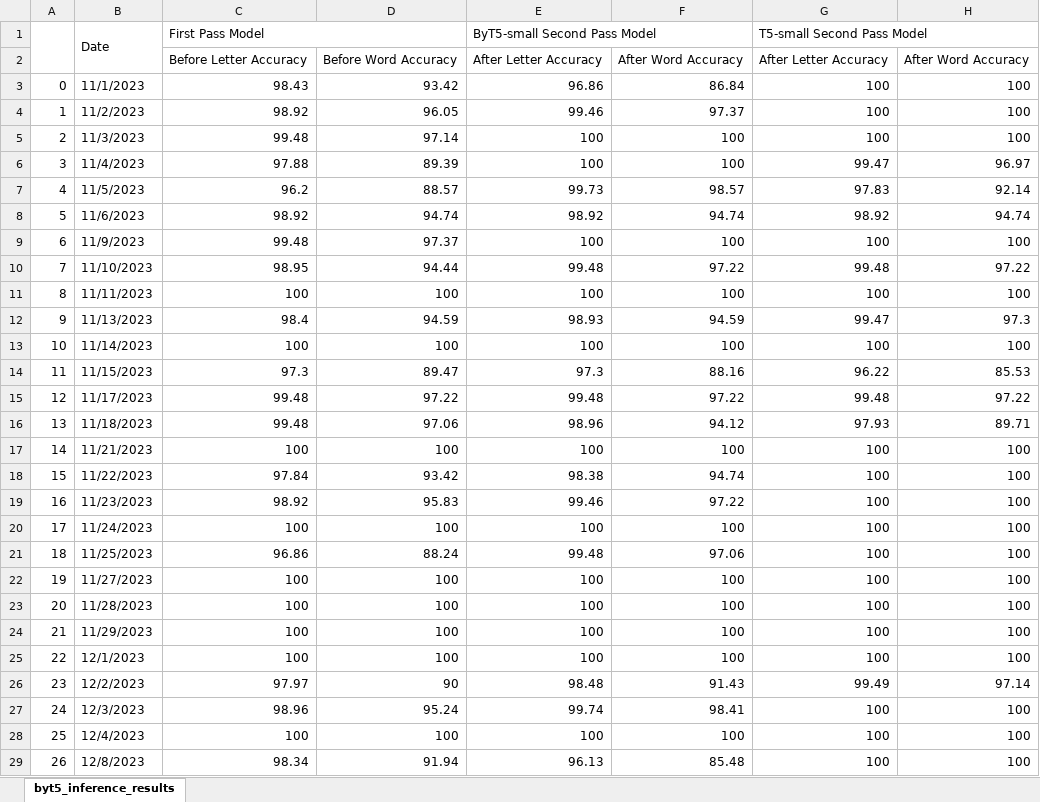
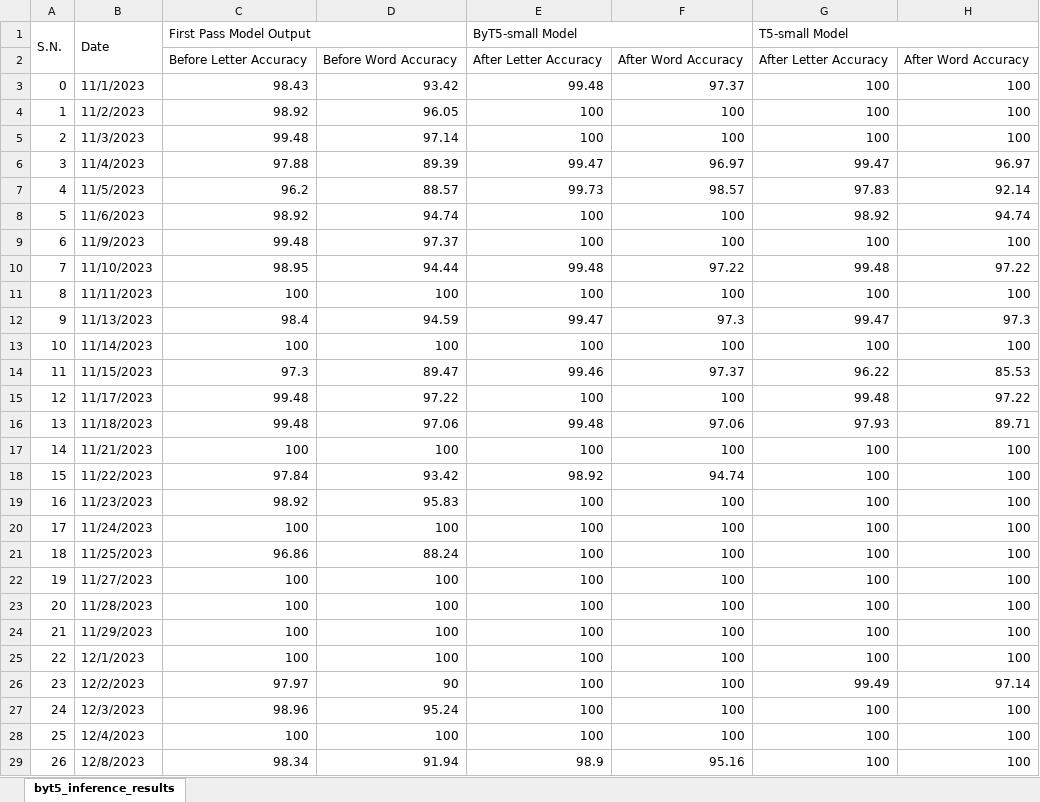
Before and after one commit to kaledai069/Crossword-Solver, an Excel workbook: Result and Analysis Section/Second pass model outputs/byt5_inference_results.xlsx, sheet byt5_inference_results, drawn as a sheet; only a part is shown; values as stored, in another font and other column widths than the file's, no cell formats; the diff covers the shown part only; the diff names each change by its address in the sheet, - before the commit and + after, or states it on an @@ line.

```diff
--- a/Result and Analysis Section/Second pass model outputs/byt5_inference_results.xlsx (sheet byt5_inference_results)
+++ b/Result and Analysis Section/Second pass model outputs/byt5_inference_results.xlsx (sheet byt5_inference_results)
@@ column A (S.N.) renumbered in row 1 @@
-C1: First Pass Model
+C1: First Pass Model Output
-E1: ByT5-small Second Pass Model
+E1: ByT5-small Model
-G1: T5-small Second Pass Model
+G1: T5-small Model
-E3 (ByT5-small Model): 96.86
+E3 (ByT5-small Model): 99.48
-F3: 86.84
+F3: 97.37
-E4 (ByT5-small Model): 99.46
+E4 (ByT5-small Model): 100
-F4: 97.37
+F4: 100
-E6 (ByT5-small Model): 100
+E6 (ByT5-small Model): 99.47
-F6: 100
+F6: 96.97
-E8 (ByT5-small Model): 98.92
+E8 (ByT5-small Model): 100
-F8: 94.74
+F8: 100
-E12 (ByT5-small Model): 98.93
+E12 (ByT5-small Model): 99.47
-F12: 94.59
+F12: 97.3
-E14 (ByT5-small Model): 97.3
+E14 (ByT5-small Model): 99.46
-F14: 88.16
+F14: 97.37
-E15 (ByT5-small Model): 99.48
+E15 (ByT5-small Model): 100
-F15: 97.22
+F15: 100
-E16 (ByT5-small Model): 98.96
+E16 (ByT5-small Model): 99.48
-F16: 94.12
+F16: 97.06
-E18 (ByT5-small Model): 98.38
+E18 (ByT5-small Model): 98.92
-E19 (ByT5-small Model): 99.46
+E19 (ByT5-small Model): 100
-F19: 97.22
+F19: 100
-E21 (ByT5-small Model): 99.48
+E21 (ByT5-small Model): 100
-F21: 97.06
+F21: 100
-E26 (ByT5-small Model): 98.48
+E26 (ByT5-small Model): 100
-F26: 91.43
+F26: 100
-E27 (ByT5-small Model): 99.74
+E27 (ByT5-small Model): 100
-F27: 98.41
+F27: 100
-E29 (ByT5-small Model): 96.13
+E29 (ByT5-small Model): 98.9
-F29: 85.48
+F29: 95.16
```
Also changed, not shown: 1 added row and 14 edited cells elsewhere in this sheet, cell formats, 5 other files.
